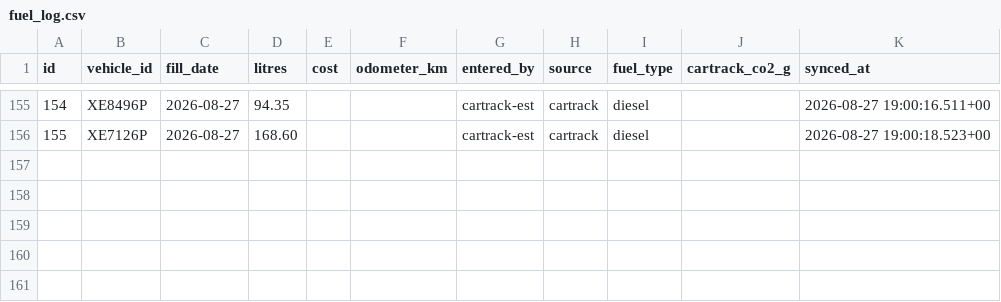
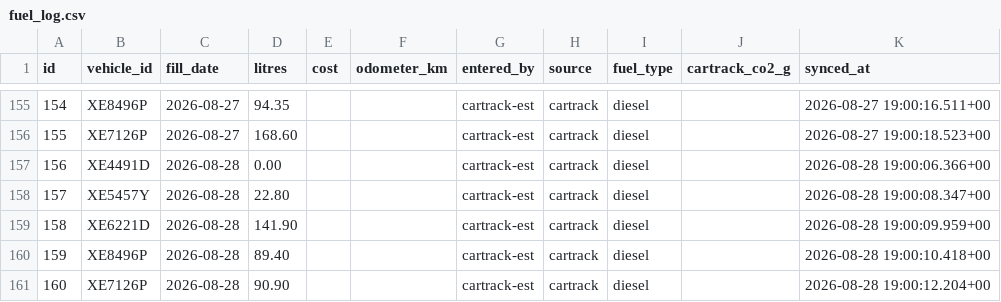
Before and after one commit to Vionski/lirich-ops, a CSV file: backups/csv/fuel_log.csv, drawn as a sheet; only a part is shown, gaps mark what is left out.

```diff
--- a/backups/csv/fuel_log.csv
+++ b/backups/csv/fuel_log.csv
@@ -156 +156,6 @@ id,vehicle_id,fill_date,litres,cost,odometer_km,entered_by,source,fuel_type,cart
 155,XE7126P,2026-08-27,168.60,,,cartrack-est,cartrack,diesel,,2026-08-27 19:00:18.523+00
+156,XE4491D,2026-08-28,0.00,,,cartrack-est,cartrack,diesel,,2026-08-28 19:00:06.366+00
+157,XE5457Y,2026-08-28,22.80,,,cartrack-est,cartrack,diesel,,2026-08-28 19:00:08.347+00
+158,XE6221D,2026-08-28,141.90,,,cartrack-est,cartrack,diesel,,2026-08-28 19:00:09.959+00
+159,XE8496P,2026-08-28,89.40,,,cartrack-est,cartrack,diesel,,2026-08-28 19:00:10.418+00
+160,XE7126P,2026-08-28,90.90,,,cartrack-est,cartrack,diesel,,2026-08-28 19:00:12.204+00
```
Also changed, not shown: backups/csv/collections.csv, backups/csv/enquiries.csv, 34 other files.
